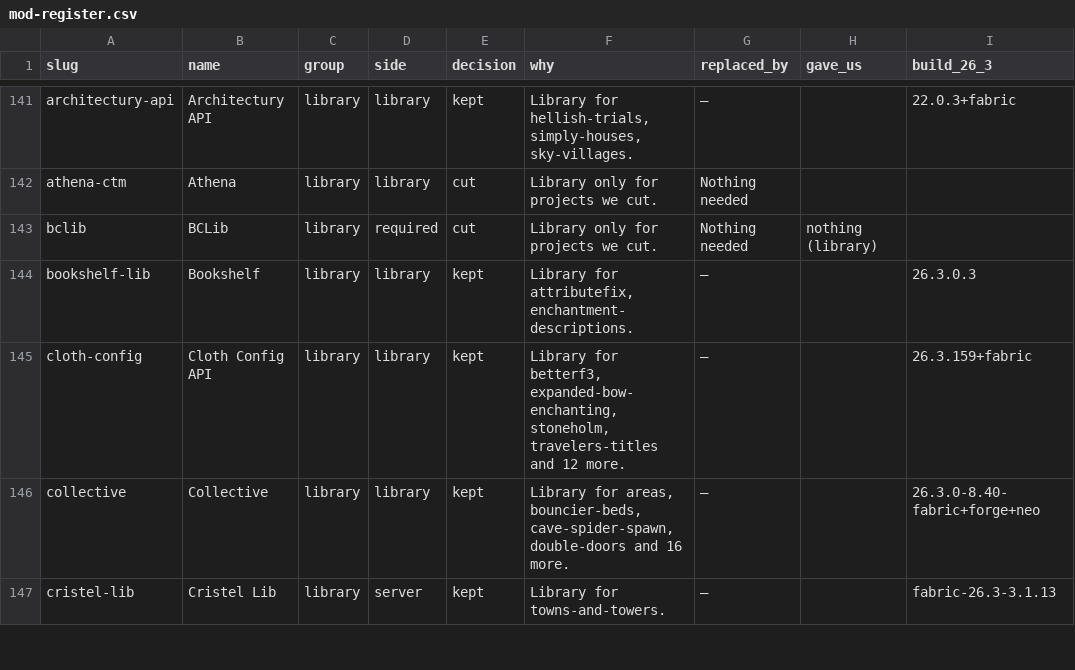
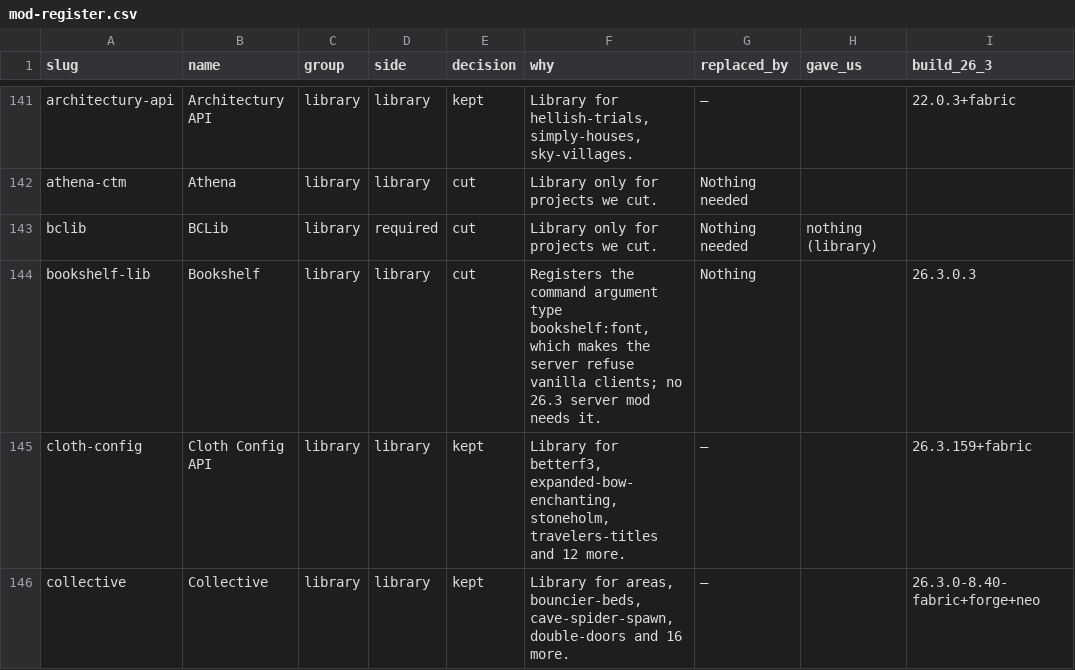
Before and after one commit to piprees/minecraft-server-template, a CSV file: docs/design/rebuild-26/mod-register.csv, drawn as a sheet; only a part is shown, gaps mark what is left out; the shorter side is filled out with more unchanged rows; the diff names each change by its address in the sheet, - before the commit and + after, or states it on an @@ line.

```diff
--- a/docs/design/rebuild-26/mod-register.csv
+++ b/docs/design/rebuild-26/mod-register.csv
-E144 (decision): kept
+E144 (decision): cut
-F144 (why): Library for attributefix, enchantment-descriptions.
+F144 (why): Registers the command argument type bookshelf:font, which makes the server refuse vanilla clients; no 26.3 server mod needs it.
-G144 (replaced_by): —
+G144 (replaced_by): Nothing
```
Also changed, not shown: 3 other files.
